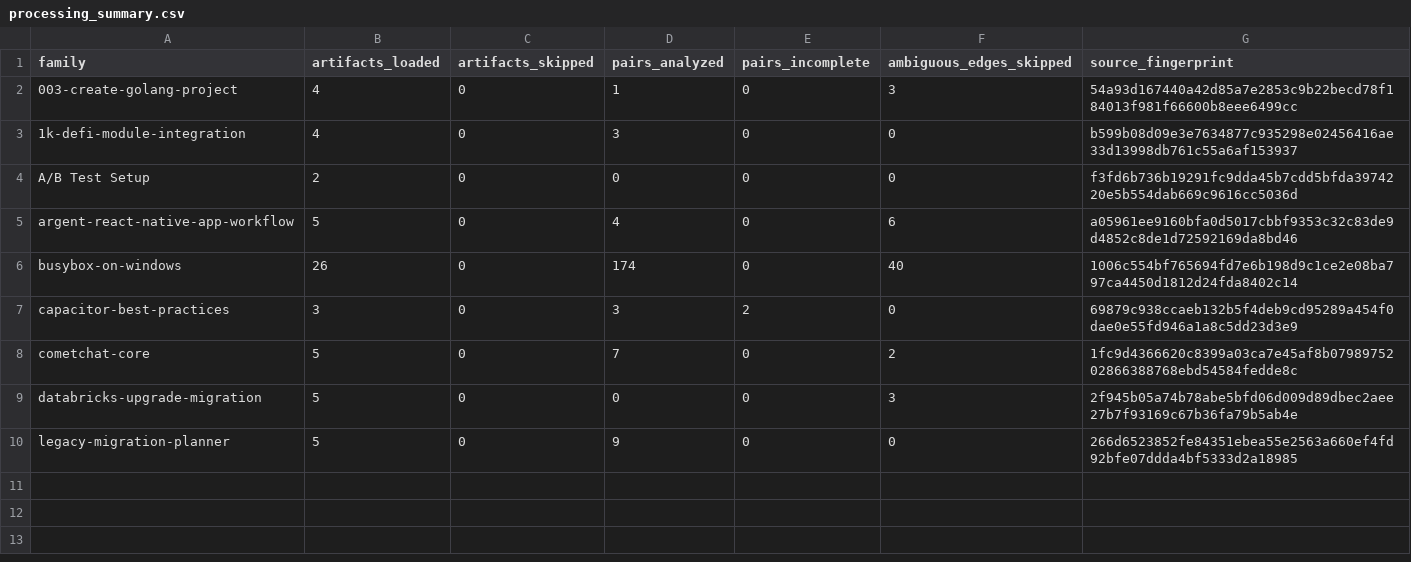
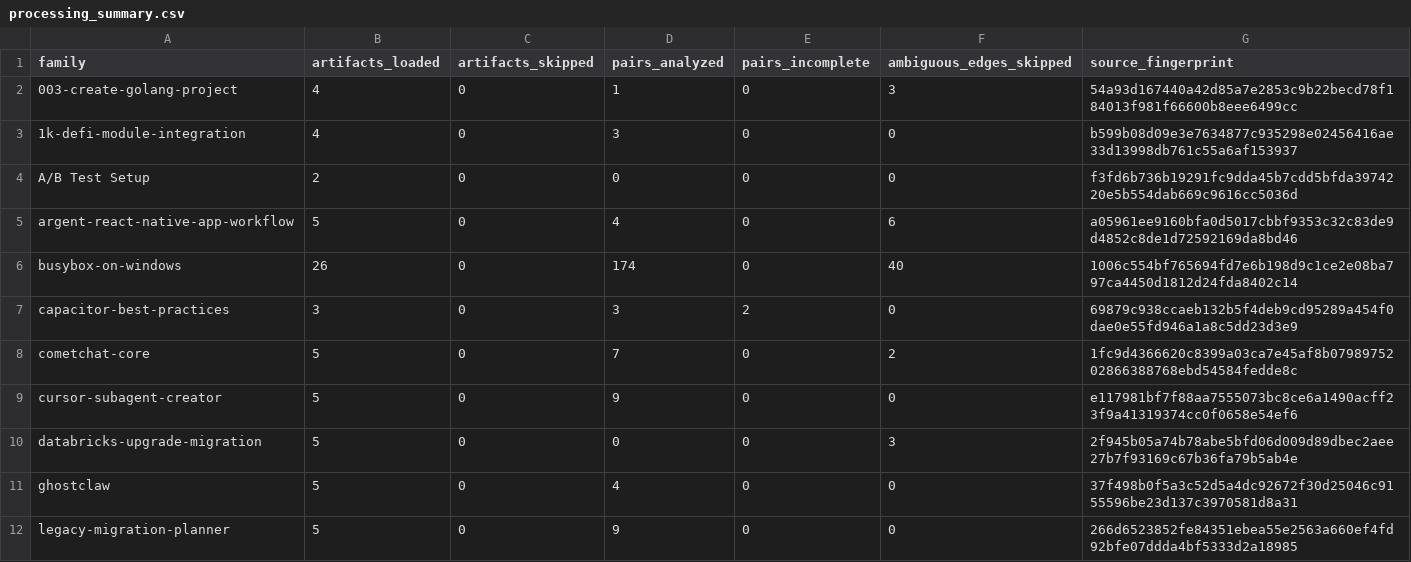
Before and after one commit to umdnp/csc580-project8, a CSV file: notebooks/end_to_end_pipeline/results/sprint2/audit/processing_summary.csv, drawn as a sheet; the diff names each change by its address in the sheet, - before the commit and + after, or states it on an @@ line.

```diff
--- a/notebooks/end_to_end_pipeline/results/sprint2/audit/processing_summary.csv
+++ b/notebooks/end_to_end_pipeline/results/sprint2/audit/processing_summary.csv
+row 9: cursor-subagent-creator | 5 | 0 | 9 | 0 | 0 | e117981bf7f88aa7555073bc8ce6a1490acff23f9a41319374cc0f0658e54ef6
+row 11: ghostclaw | 5 | 0 | 4 | 0 | 0 | 37f498b0f5a3c52d5a4dc92672f30d25046c9155596be23d137c3970581d8a31
```
Also changed, not shown: notebooks/end_to_end_pipeline/results/sprint2/review/directed_pairs.csv, notebooks/end_to_end_pipeline/results/sprint2/review/families.csv, 20 other files.
